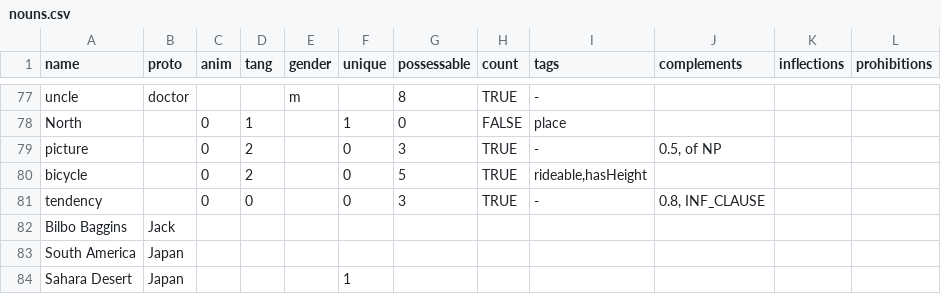
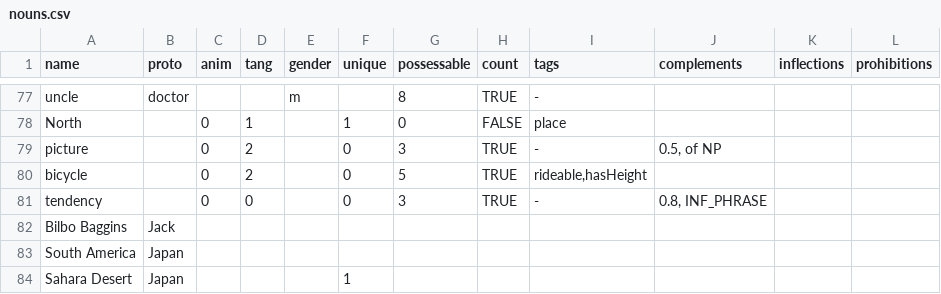
Before and after one commit to Lomacar/Random-Sentence-Generator, a CSV file: csv/nouns.csv, drawn as a sheet; only a part is shown, gaps mark what is left out.

```diff
--- a/csv/nouns.csv
+++ b/csv/nouns.csv
@@ -80,3 +80,3 @@ picture,,0,2,,0,3,TRUE,-,"0.5, of NP",,
 bicycle,,0,2,,0,5,TRUE,"rideable,hasHeight",,,
-tendency,,0,0,,0,3,TRUE,-,"0.8, INF_CLAUSE",,
+tendency,,0,0,,0,3,TRUE,-,"0.8, INF_PHRASE",,
 Bilbo Baggins,Jack,,,,,,,,,,
```
Also changed, not shown: 10 other files.
